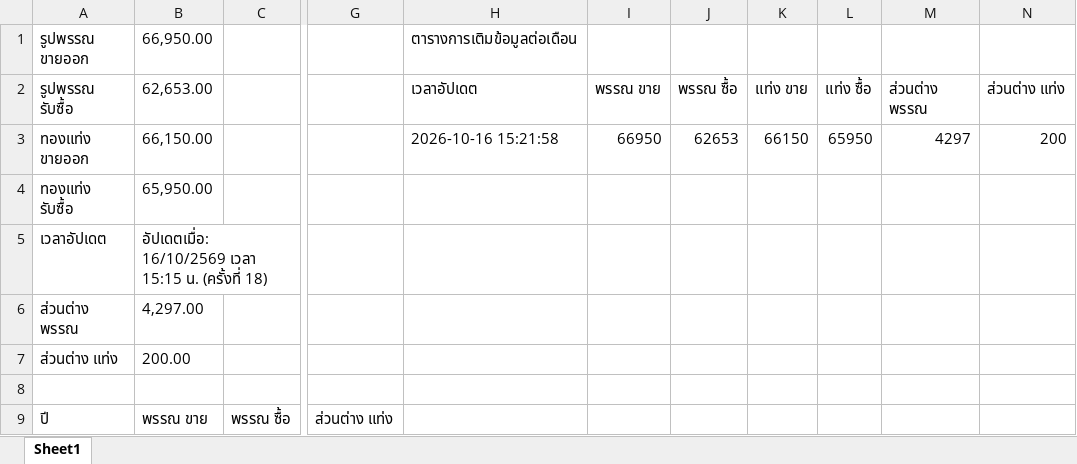
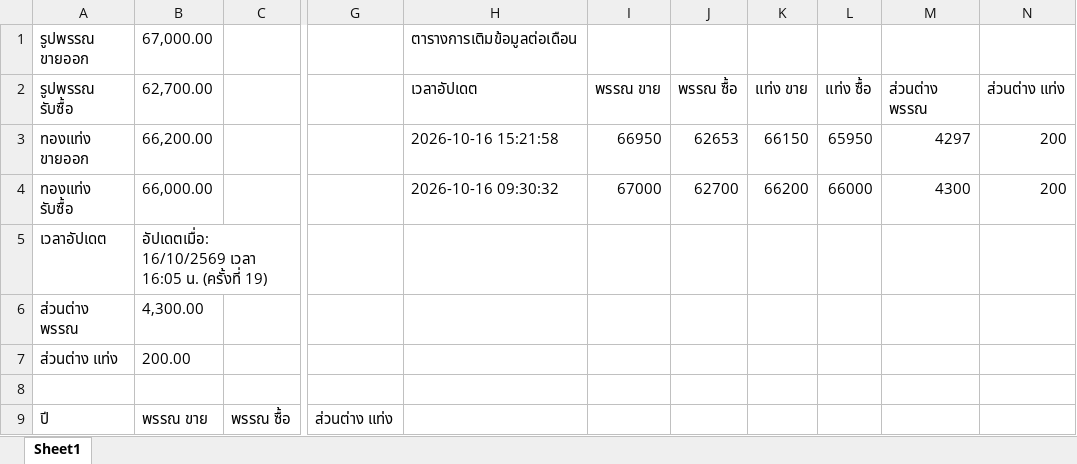
Before and after one commit to nitutlee1234-tech/Phutjarearnsuk2, an Excel workbook: controller.xlsx, sheet Sheet1, drawn as a sheet; only a part is shown, gaps mark what is left out; values as stored, in another font and other column widths than the file's, no borders; the diff names each change by its address in the sheet, - before the commit and + after, or states it on an @@ line.

```diff
--- a/controller.xlsx (sheet Sheet1)
+++ b/controller.xlsx (sheet Sheet1)
-B1: 66,950.00
+B1: 67,000.00
-B2: 62,653.00
+B2: 62,700.00
-B3: 66,150.00
+B3: 66,200.00
-B4: 65,950.00
+B4: 66,000.00
-H4: (empty)
+H4: 2026-10-16 09:30:32
-I4: (empty)
+I4: 67000
-J4: (empty)
+J4: 62700
-K4: (empty)
+K4: 66200
-L4: (empty)
+L4: 66000
-M4: (empty)
+M4: 4300
-N4: (empty)
+N4: 200
-B5: …16/10/2569 เวลา 15:15 น. (ครั้งที่ 18)
+B5: …16/10/2569 เวลา 16:05 น. (ครั้งที่ 19)
-B6: 4,297.00
+B6: 4,300.00
```
